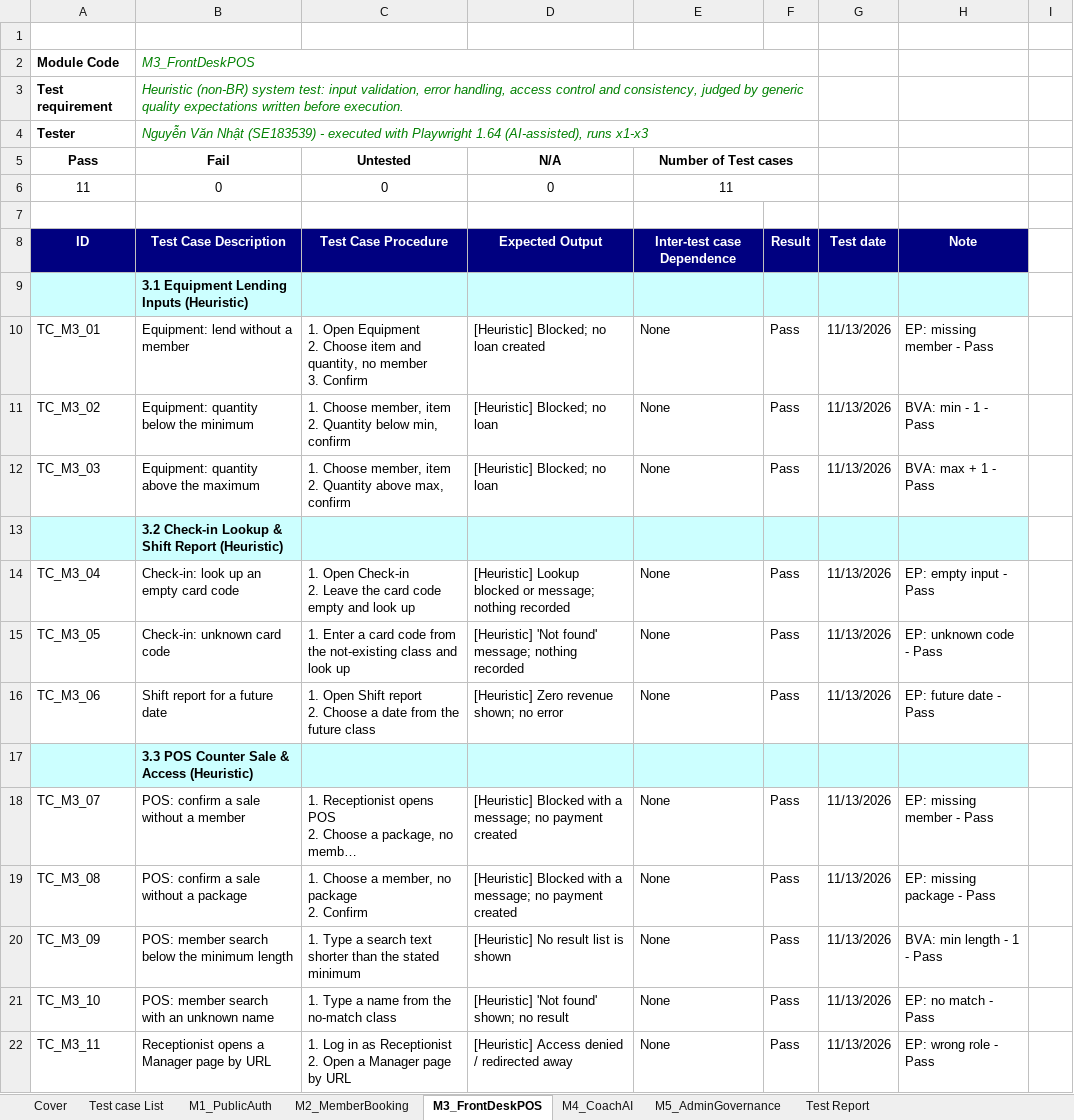
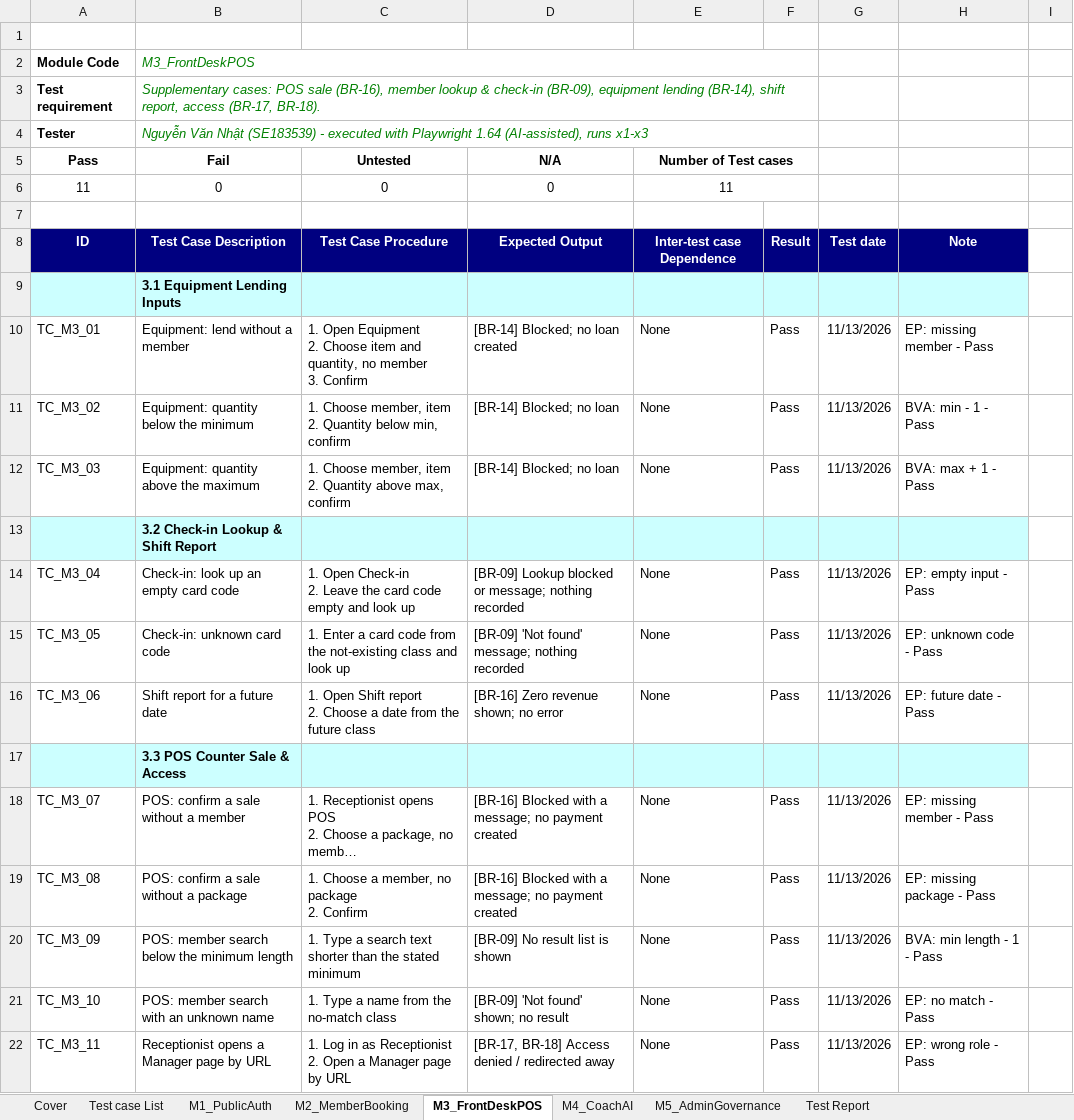
Before and after one commit to nhatnvse183539-hash/SWT301-SportHub-SystemTesting, an Excel workbook: SWT301_TestCase_Nhat.xlsx, sheet M3_FrontDeskPOS, drawn as a sheet; long unchanged cells end in …; values as stored, in another font and other column widths than the file's, no borders; the diff names each change by its address in the sheet, - before the commit and + after, or states it on an @@ line.

```diff
--- a/SWT301_TestCase_Nhat.xlsx (sheet M3_FrontDeskPOS)
+++ b/SWT301_TestCase_Nhat.xlsx (sheet M3_FrontDeskPOS)
-B3 (Fail): Heuristic (non-BR) system test: input validation, error handling, access control and consistency, judged by generic quality expectations written before execution.
+B3 (Fail): Supplementary cases: POS sale (BR-16), member lookup & check-in (BR-09), equipment lending (BR-14), shift report, access (BR-17, BR-18).
-B9 (Fail): 3.1 Equipment Lending Inputs (Heuristic)
+B9 (Fail): 3.1 Equipment Lending Inputs
-D10 (N/A): [Heuristic] Blocked; no loan created
+D10 (N/A): [BR-14] Blocked; no loan created
-D11:D12 (N/A): [Heuristic] Blocked; no loan
+D11:D12 (N/A): [BR-14] Blocked; no loan
-B13 (Fail): 3.2 Check-in Lookup & Shift Report (Heuristic)
+B13 (Fail): 3.2 Check-in Lookup & Shift Report
-D14 (N/A): [Heuristic] Lookup blocked…
+D14 (N/A): [BR-09] Lookup blocked…
-D15 (N/A): [Heuristic] 'Not found'…
+D15 (N/A): [BR-09] 'Not found'…
-D16 (N/A): [Heuristic] Zero revenue shown; no error
+D16 (N/A): [BR-16] Zero revenue shown; no error
-B17 (Fail): 3.3 POS Counter Sale & Access (Heuristic)
+B17 (Fail): 3.3 POS Counter Sale & Access
-D18:D19 (N/A): [Heuristic] Blocked with…
+D18:D19 (N/A): [BR-16] Blocked with…
-D20 (N/A): [Heuristic] No result list is shown
+D20 (N/A): [BR-09] No result list is shown
-D21 (N/A): [Heuristic] 'Not found' shown; no result
+D21 (N/A): [BR-09] 'Not found' shown; no result
-D22 (N/A): [Heuristic] Access denied / redirected away
+D22 (N/A): [BR-17, BR-18] Access denied / redirected away
```
Also changed, not shown: sheet M2_MemberBooking, sheet M1_PublicAuth, sheet M5_AdminGovernance, sheet M4_CoachAI, sheet Cover, sheet Test case List, 1 more sheet.
